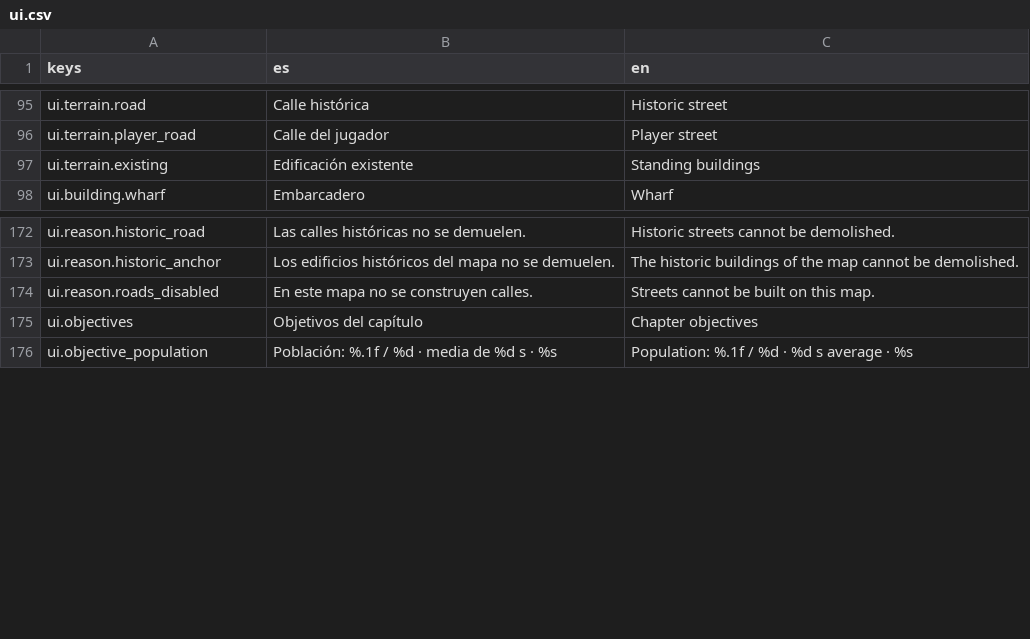
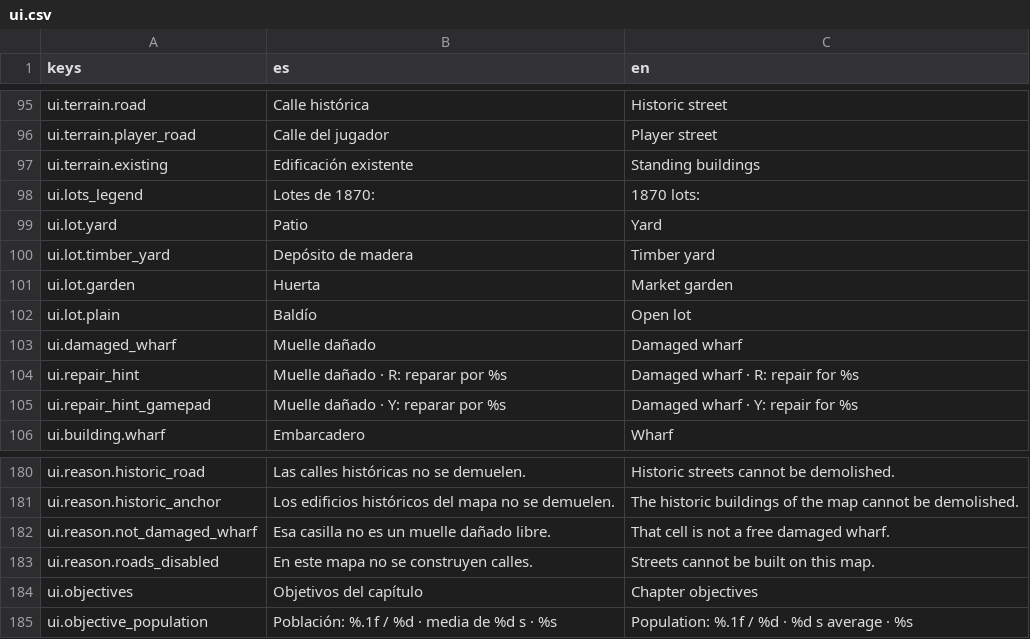
Before and after one commit to Palehour/londinium, a CSV file: locale/ui.csv, drawn as a sheet; only a part is shown, gaps mark what is left out.

```diff
--- a/locale/ui.csv
+++ b/locale/ui.csv
@@ -97,2 +97,10 @@ ui.terrain.player_road,Calle del jugador,Player street
 ui.terrain.existing,Edificación existente,Standing buildings
+ui.lots_legend,Lotes de 1870:,1870 lots:
+ui.lot.yard,Patio,Yard
+ui.lot.timber_yard,Depósito de madera,Timber yard
+ui.lot.garden,Huerta,Market garden
+ui.lot.plain,Baldío,Open lot
+ui.damaged_wharf,Muelle dañado,Damaged wharf
+ui.repair_hint,Muelle dañado · R: reparar por %s,Damaged wharf · R: repair for %s
+ui.repair_hint_gamepad,Muelle dañado · Y: reparar por %s,Damaged wharf · Y: repair for %s
 ui.building.wharf,Embarcadero,Wharf
@@ -173,2 +181,3 @@ ui.reason.historic_road,Las calles históricas no se demuelen.,Historic streets
 ui.reason.historic_anchor,Los edificios históricos del mapa no se demuelen.,The historic buildings of the map cannot be demolished.
+ui.reason.not_damaged_wharf,Esa casilla no es un muelle dañado libre.,That cell is not a free damaged wharf.
 ui.reason.roads_disabled,En este mapa no se construyen calles.,Streets cannot be built on this map.
```
Also changed, not shown: 11 other files.
